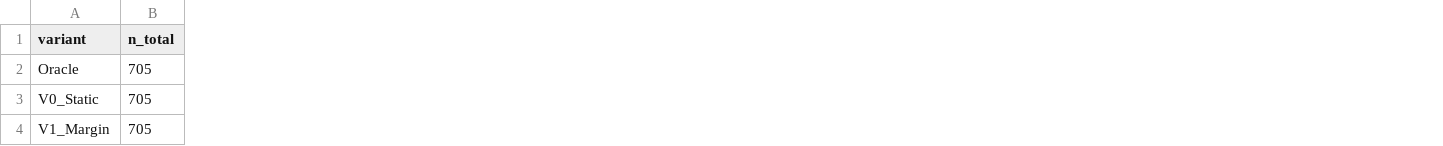
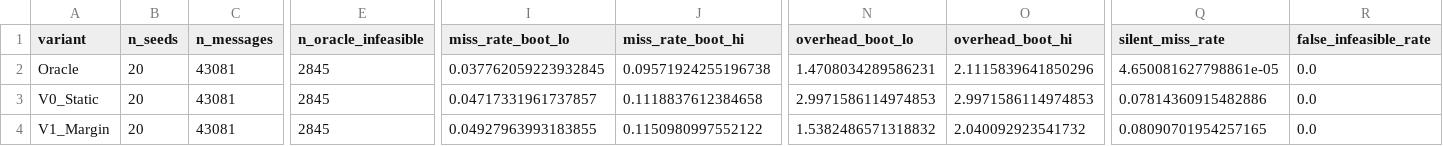
Before and after one commit to dev-shrisha/rcdam, a CSV file: rcdam-project/outputs/h1_h4_results.csv, drawn as a sheet; only a part is shown, gaps mark what is left out; removed rows and columns are numbered as before the commit, all else as after; the diff covers the shown part only; the diff names each change by its address in the sheet, - before the commit and + after, or states it on an @@ line.

Commit message:
project

```diff
--- a/rcdam-project/outputs/h1_h4_results.csv
+++ b/rcdam-project/outputs/h1_h4_results.csv
-column B (n_total), rows 2-4: all 705
+column B (n_seeds), rows 2-4: all 20
+column C (n_messages), rows 2-4: all 43081
+column E (n_oracle_infeasible), rows 2-4: all 2845
+column I (miss_rate_boot_lo), rows 2-4: 0.037762059223932845 | 0.04717331961737857 | 0.04927963993183855
+column J (miss_rate_boot_hi), rows 2-4: 0.09571924255196738 | 0.1118837612384658 | 0.1150980997552122
+column N (overhead_boot_lo), rows 2-4: 1.4708034289586231 | 2.9971586114974853 | 1.5382486571318832
+column O (overhead_boot_hi), rows 2-4: 2.1115839641850296 | 2.9971586114974853 | 2.040092923541732
+column Q (silent_miss_rate), rows 2-4: 4.650081627798861e-05 | 0.07814360915482886 | 0.08090701954257165
+column R (false_infeasible_rate), rows 2-4: all 0.0
```
Also changed, not shown: 64 edited cells elsewhere in this file, 31 other files.
